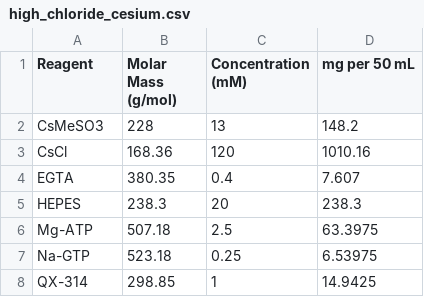
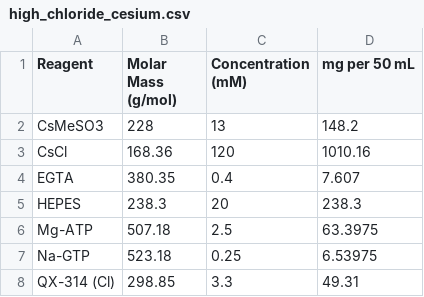
Before and after one commit to LarsHenrikNelson/PatchClampHandbook, a CSV file: data/internal_solutions/high_chloride_cesium.csv, drawn as a sheet; removed rows and columns are numbered as before the commit, all else as after; the diff names each change by its address in the sheet, - before the commit and + after, or states it on an @@ line.

Commit message:
Update internals recipes. Updated reasoning for specific reagents used in internals. Added section about chloriding electrode wires.

```diff
--- a/data/internal_solutions/high_chloride_cesium.csv
+++ b/data/internal_solutions/high_chloride_cesium.csv
-row 8: QX-314 | 298.85 | 1 | 14.9425
+row 8: QX-314 (Cl) | 298.85 | 3.3 | 49.31
```
Also changed, not shown: data/internal_solutions/low_chloride_cesium.csv, data/internal_solutions/standard_cesium_methanesulfonate.csv, 2 other files.
